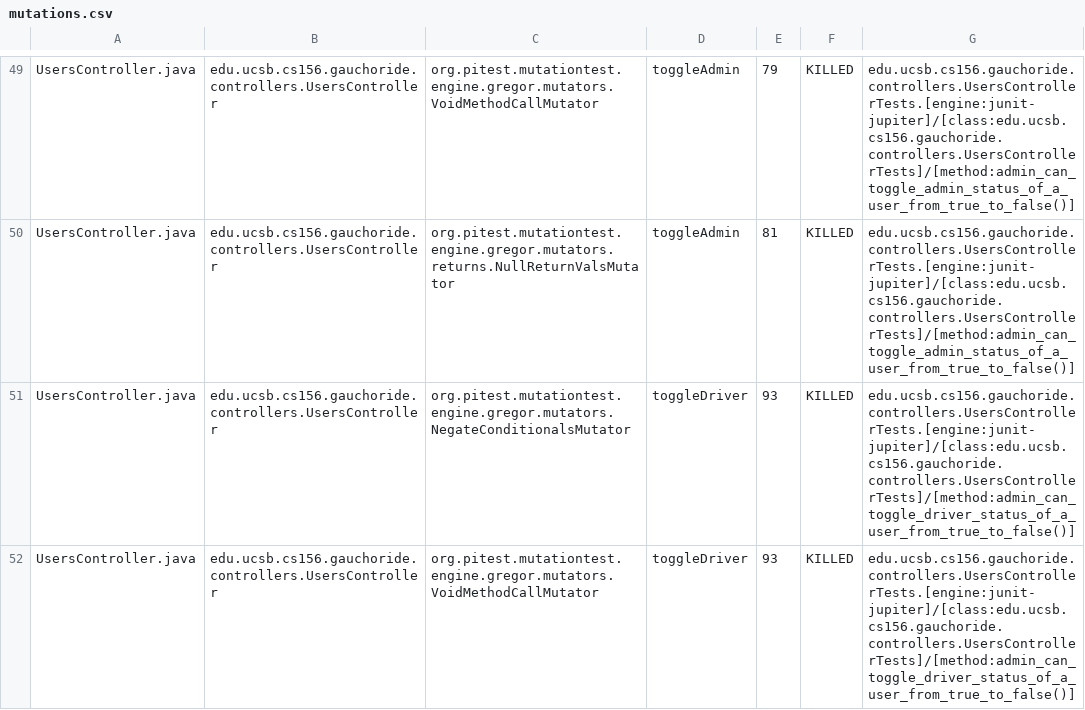
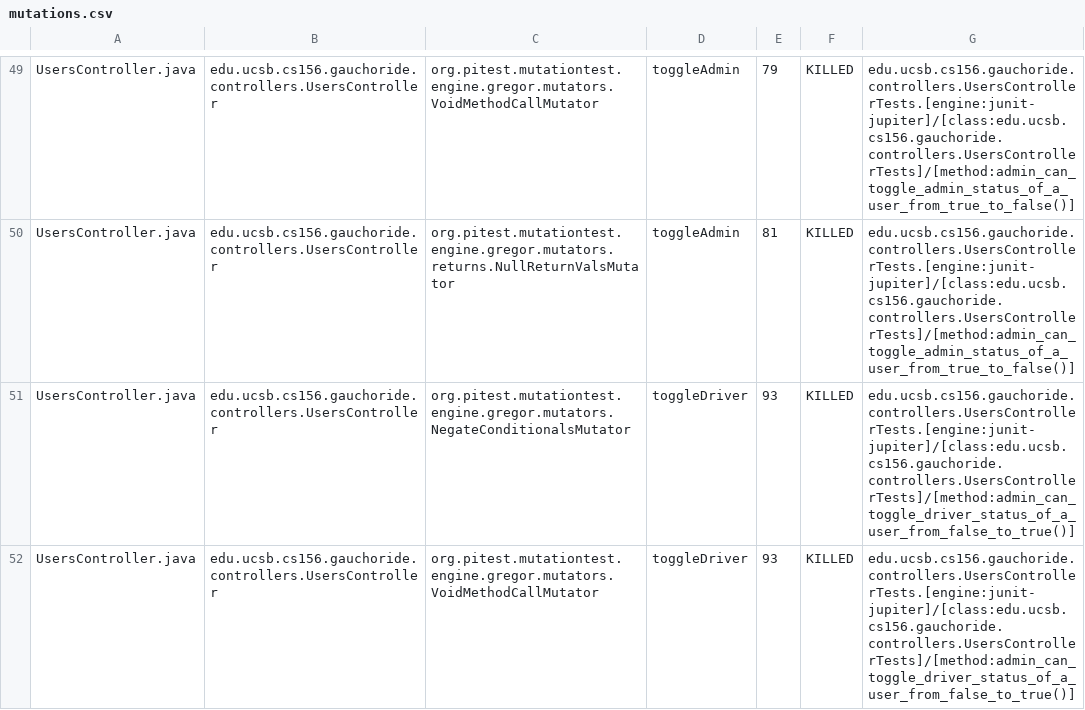
Before and after one commit to ucsb-cs156-m23/proj-gauchoride-m23-9am-2, a CSV file: prs/72/pitest/mutations.csv, drawn as a sheet; only a part is shown, gaps mark what is left out; the diff covers the shown part only.

Commit message:
Deploying to gh-pages from @ ucsb-cs156-m23/proj-gauchoride-m23-9am-2@59f0dbd075a64ac4a0157acc86d8447aeb2fa888 🚀

```diff
--- a/prs/72/pitest/mutations.csv
+++ b/prs/72/pitest/mutations.csv
@@ -50,3 +50,3 @@ UsersController.java,edu.ucsb.cs156.gauchoride.controllers.UsersController,org.p
 UsersController.java,edu.ucsb.cs156.gauchoride.controllers.UsersController,org.pitest.mutationtest.engine.gregor.mutators.returns.NullReturnValsMutator,toggleAdmin,81,KILLED,edu.ucsb.cs156.gauchoride.controllers.UsersControllerTests.[engine:junit-jupiter]/[class:edu.ucsb.cs156.gauchoride.controllers.UsersControllerTests]/[method:admin_can_toggle_admin_status_of_a_user_from_true_to_false()]
-UsersController.java,edu.ucsb.cs156.gauchoride.controllers.UsersController,org.pitest.mutationtest.engine.gregor.mutators.NegateConditionalsMutator,toggleDriver,93,KILLED,edu.ucsb.cs156.gauchoride.controllers.UsersControllerTests.[engine:junit-jupiter]/[class:edu.ucsb.cs156.gauchoride.controllers.UsersControllerTests]/[method:admin_can_toggle_driver_status_of_a_user_from_true_to_false()]
-UsersController.java,edu.ucsb.cs156.gauchoride.controllers.UsersController,org.pitest.mutationtest.engine.gregor.mutators.VoidMethodCallMutator,toggleDriver,93,KILLED,edu.ucsb.cs156.gauchoride.controllers.UsersControllerTests.[engine:junit-jupiter]/[class:edu.ucsb.cs156.gauchoride.controllers.UsersControllerTests]/[method:admin_can_toggle_driver_status_of_a_user_from_true_to_false()]
+UsersController.java,edu.ucsb.cs156.gauchoride.controllers.UsersController,org.pitest.mutationtest.engine.gregor.mutators.NegateConditionalsMutator,toggleDriver,93,KILLED,edu.ucsb.cs156.gauchoride.controllers.UsersControllerTests.[engine:junit-jupiter]/[class:edu.ucsb.cs156.gauchoride.controllers.UsersControllerTests]/[method:admin_can_toggle_driver_status_of_a_user_from_false_to_true()]
+UsersController.java,edu.ucsb.cs156.gauchoride.controllers.UsersController,org.pitest.mutationtest.engine.gregor.mutators.VoidMethodCallMutator,toggleDriver,93,KILLED,edu.ucsb.cs156.gauchoride.controllers.UsersControllerTests.[engine:junit-jupiter]/[class:edu.ucsb.cs156.gauchoride.controllers.UsersControllerTests]/[method:admin_can_toggle_driver_status_of_a_user_from_false_to_true()]
```
Also changed, not shown: 50 edited cells elsewhere in this file, 15 other files.
